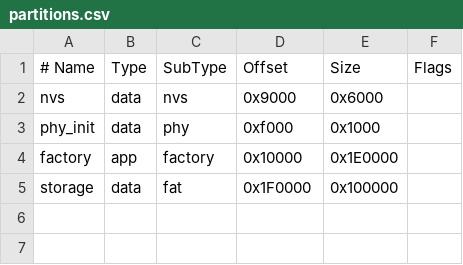
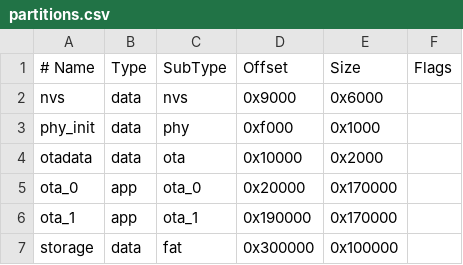
Before and after one commit to AlexisDeLaCruzHernandez/caudalimetro, a CSV file: esp32_caudalimetro/partitions.csv, drawn as a sheet; removed rows and columns are numbered as before the commit, all else as after; the diff names each change by its address in the sheet, - before the commit and + after, or states it on an @@ line.

Commit message:
feat: añadir particiones ota (1472K)

```diff
--- a/esp32_caudalimetro/partitions.csv
+++ b/esp32_caudalimetro/partitions.csv
-row 4: factory | app | factory | 0x10000 | 0x1E0000
+row 4: otadata | data | ota | 0x10000 | 0x2000
+row 5: ota_0 | app | ota_0 | 0x20000 | 0x170000
+row 6: ota_1 | app | ota_1 | 0x190000 | 0x170000
-D7 (Offset): 0x1F0000
+D7 (Offset): 0x300000
```
